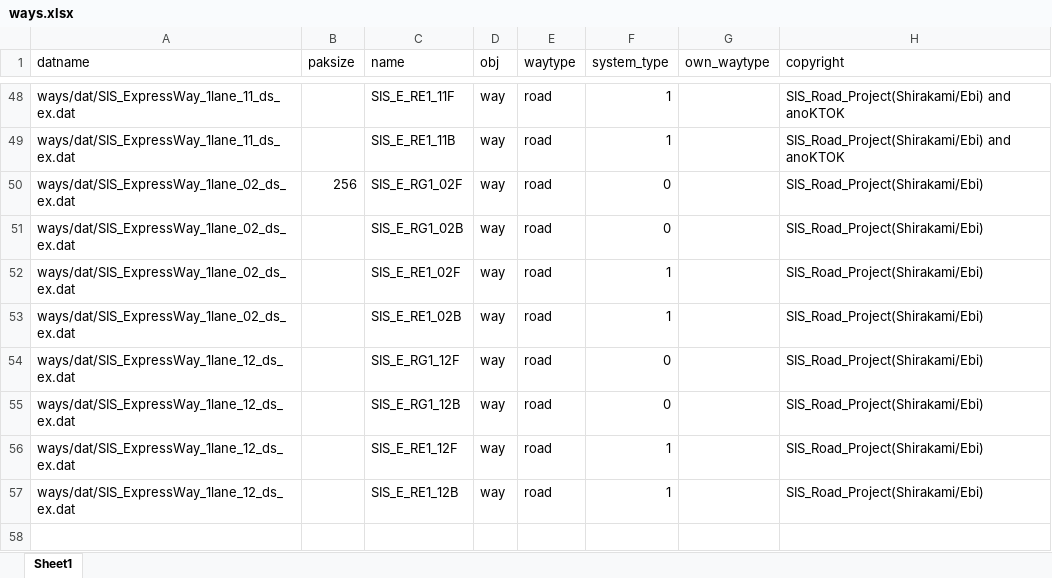
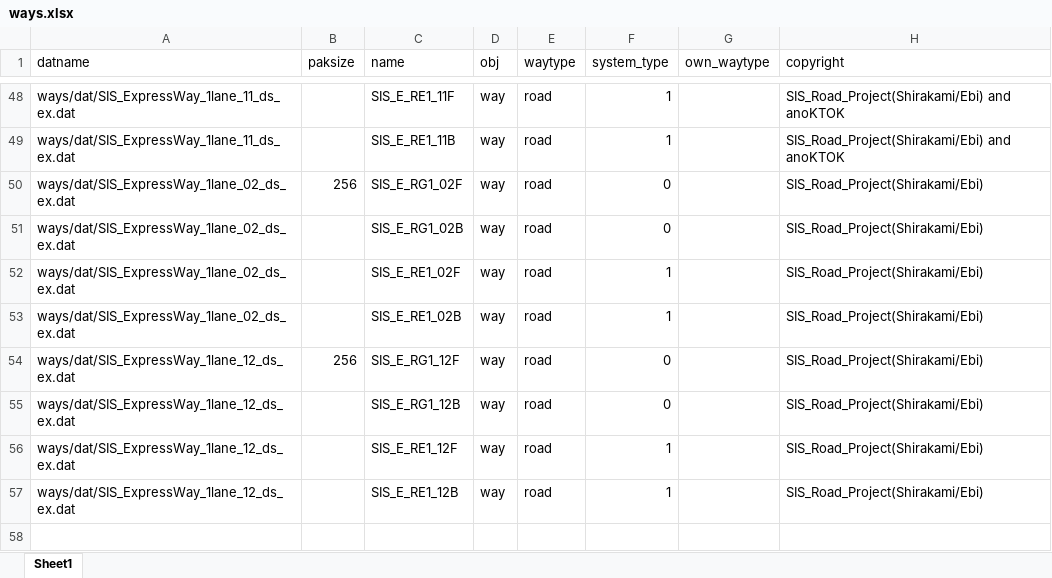
Before and after one commit to anoKTOK/Yokubari_roads_set_ver_anoKTOK, an Excel workbook: 128extended/source/ways/ways.xlsx, sheet Sheet1, drawn as a sheet; only a part is shown, gaps mark what is left out; values as stored, in another font and other column widths than the file's, no borders; the diff names each change by its address in the sheet, - before the commit and + after, or states it on an @@ line.

```diff
--- a/128extended/source/ways/ways.xlsx (sheet Sheet1)
+++ b/128extended/source/ways/ways.xlsx (sheet Sheet1)
-B54 (paksize): (empty)
+B54 (paksize): 256
```
Also changed, not shown: 4 other files.
